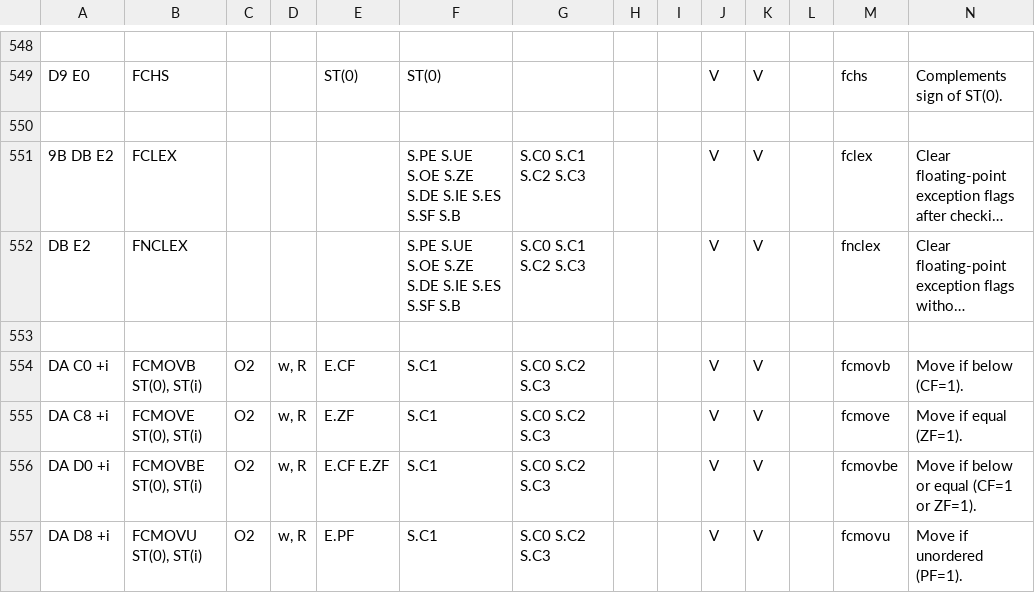
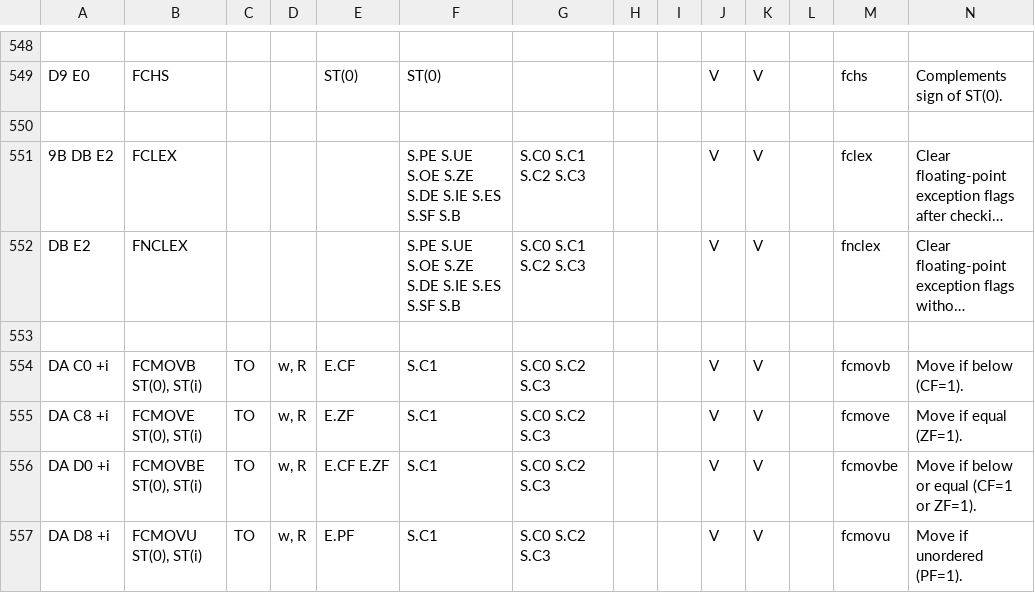
Before and after one commit to StanfordPL/x64asm, a CSV file: src/x86.csv, drawn as a sheet; only a part is shown, gaps mark what is left out; long unchanged cells end in …; the diff covers the shown part only; the diff names each change by its address in the sheet, - before the commit and + after, or states it on an @@ line.

```diff
--- a/src/x86.csv
+++ b/src/x86.csv
-C554:C557: O2
+C554:C557: TO
```
Also changed, not shown: 26 edited cells elsewhere in this file, 1 other file.
